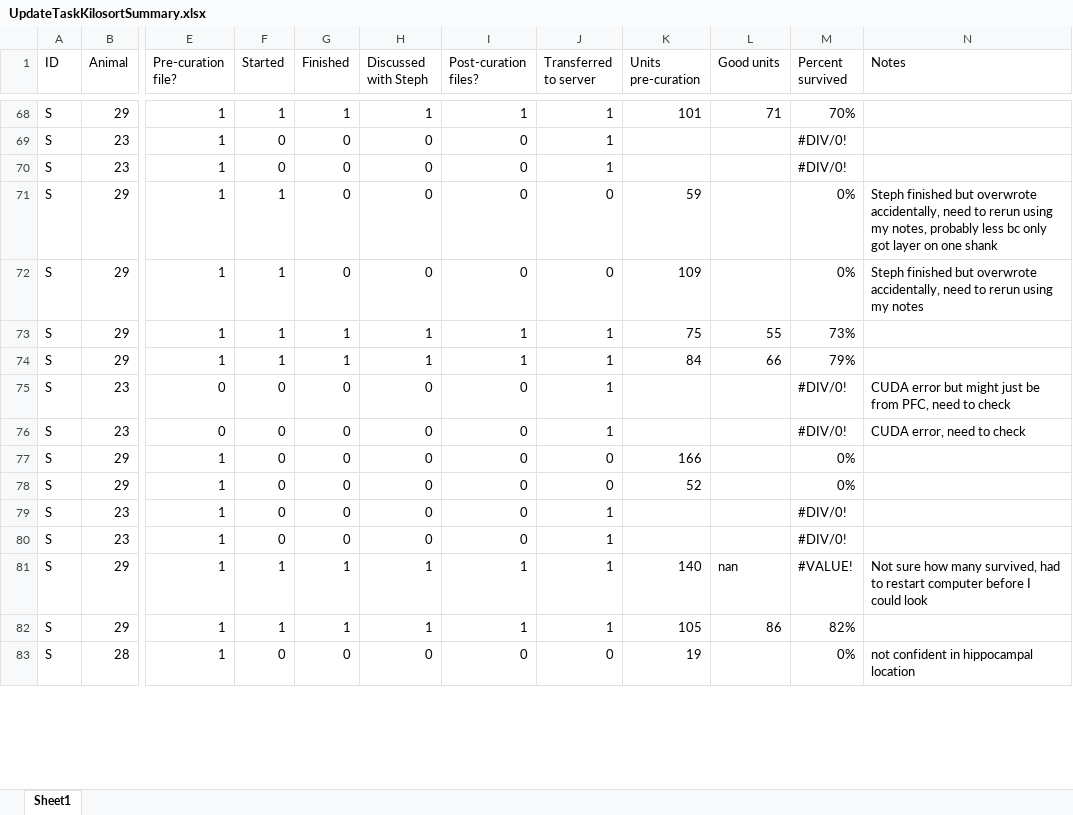
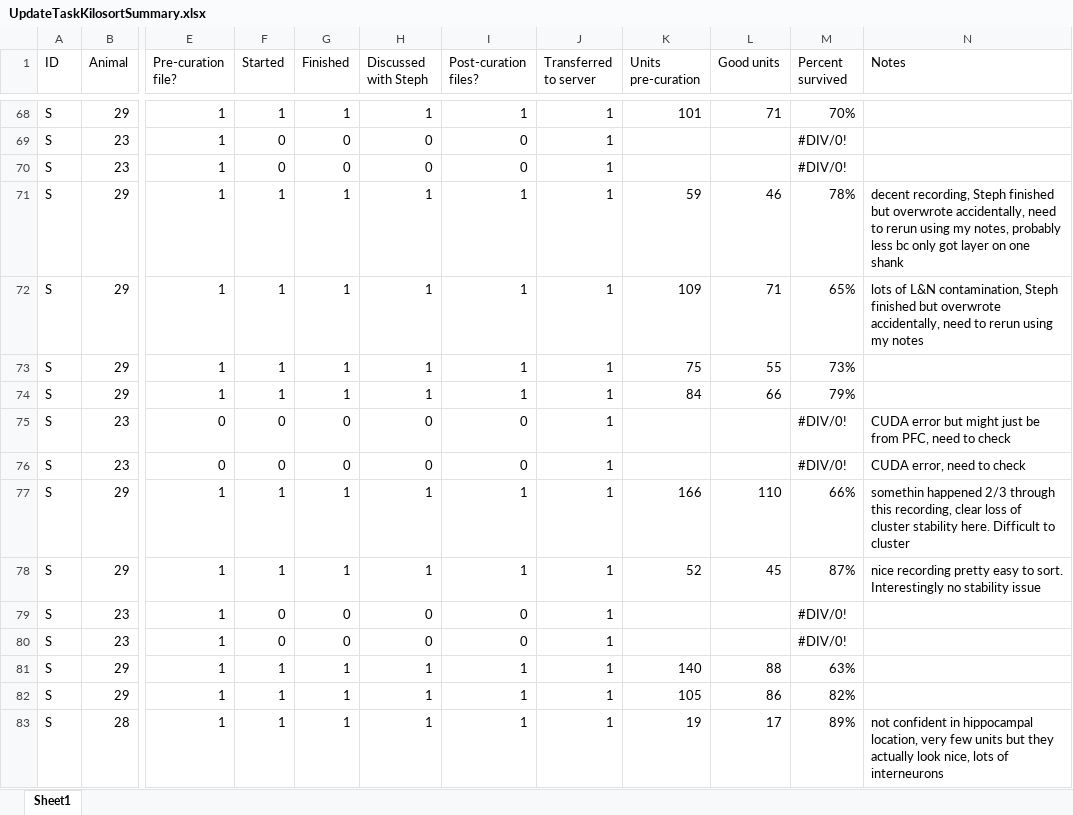
Before and after one commit to stephprince/update-project, an Excel workbook: docs/metadata-summaries/UpdateTaskKilosortSummary.xlsx, sheet Sheet1, drawn as a sheet; only a part is shown, gaps mark what is left out; values as stored, in another font and other column widths than the file's, no cell formats; the diff covers the shown part only; the diff names each change by its address in the sheet, - before the commit and + after, or states it on an @@ line.

Commit message:
update metadata docs

```diff
--- a/docs/metadata-summaries/UpdateTaskKilosortSummary.xlsx (sheet Sheet1)
+++ b/docs/metadata-summaries/UpdateTaskKilosortSummary.xlsx (sheet Sheet1)
-G71:G72 (Finished): 0
+G71:G72 (Finished): 1
-H71:H72 (Discussed with Steph): 0
+H71:H72 (Discussed with Steph): 1
-I71:I72 (Post-curation files?): 0
+I71:I72 (Post-curation files?): 1
-J71:J72 (Transferred to server): 0
+J71:J72 (Transferred to server): 1
-L71 (Good units): (empty)
+L71 (Good units): 46
-M71 (Percent survived): 0%
+M71 (Percent survived): 78%
-N71 (Notes): Steph finished…
+N71 (Notes): decent recording, Steph finished…
-L72 (Good units): (empty)
+L72 (Good units): 71
-M72 (Percent survived): 0%
+M72 (Percent survived): 65%
-N72 (Notes): Steph finished…
+N72 (Notes): lots of L&N contamination, Steph finished…
-F77:F78 (Started): 0
+F77:F78 (Started): 1
-G77:G78 (Finished): 0
+G77:G78 (Finished): 1
-H77:H78 (Discussed with Steph): 0
+H77:H78 (Discussed with Steph): 1
-I77:I78 (Post-curation files?): 0
+I77:I78 (Post-curation files?): 1
-J77:J78 (Transferred to server): 0
+J77:J78 (Transferred to server): 1
-L77 (Good units): (empty)
+L77 (Good units): 110
-M77 (Percent survived): 0%
+M77 (Percent survived): 66%
-N77 (Notes): (empty)
+N77 (Notes): somethin happened 2/3 through this recording, clear loss of cluster stability here. Difficult to cluster
-L78 (Good units): (empty)
+L78 (Good units): 45
-M78 (Percent survived): 0%
+M78 (Percent survived): 87%
-N78 (Notes): (empty)
+N78 (Notes): nice recording pretty easy to sort. Interestingly no stability issue
-L81 (Good units): nan
+L81 (Good units): 88
-M81 (Percent survived): #VALUE!
+M81 (Percent survived): 63%
-N81 (Notes): Not sure how many survived, had to restart computer before I could look
+N81 (Notes): (empty)
-F83 (Started): 0
+F83 (Started): 1
-G83 (Finished): 0
+G83 (Finished): 1
-H83 (Discussed with Steph): 0
+H83 (Discussed with Steph): 1
-I83 (Post-curation files?): 0
+I83 (Post-curation files?): 1
-J83 (Transferred to server): 0
+J83 (Transferred to server): 1
-L83 (Good units): (empty)
+L83 (Good units): 17
-M83 (Percent survived): 0%
+M83 (Percent survived): 89%
-N83 (Notes): …in hippocampal location
+N83 (Notes): …in hippocampal location, very few units but they actually look nice, lots of interneurons
```
Also changed, not shown: 2 added rows, 1 removed row and 408 edited cells elsewhere in this sheet, cell formats, docs/channel-maps/SpikeGadgets_A2x32Poly5_Mapping_210327_RigC_dayswhenflipped.xlsx, docs/metadata-summaries/VRUpdateTaskEphysSummary.xlsx, 4 other files.
